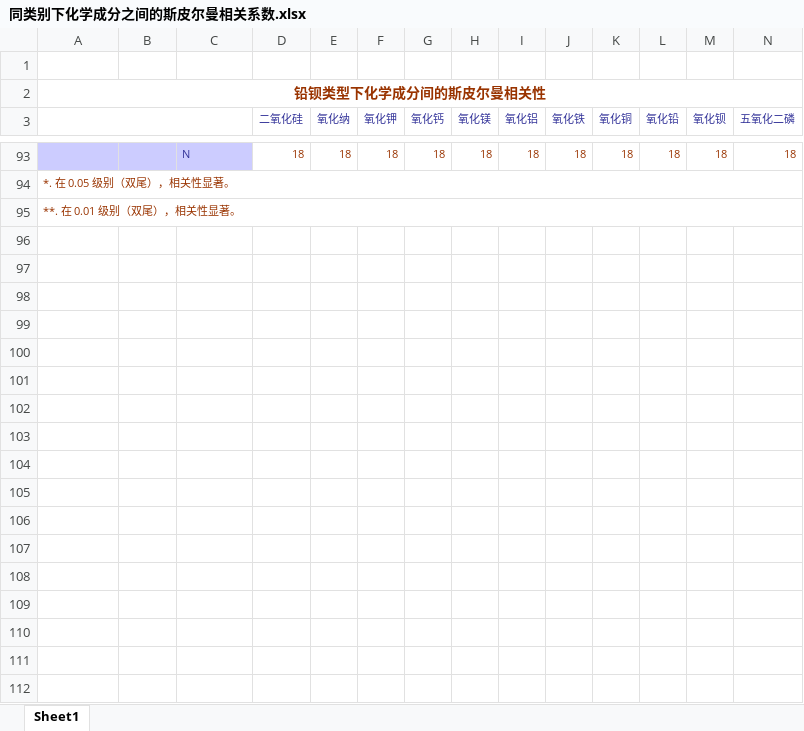
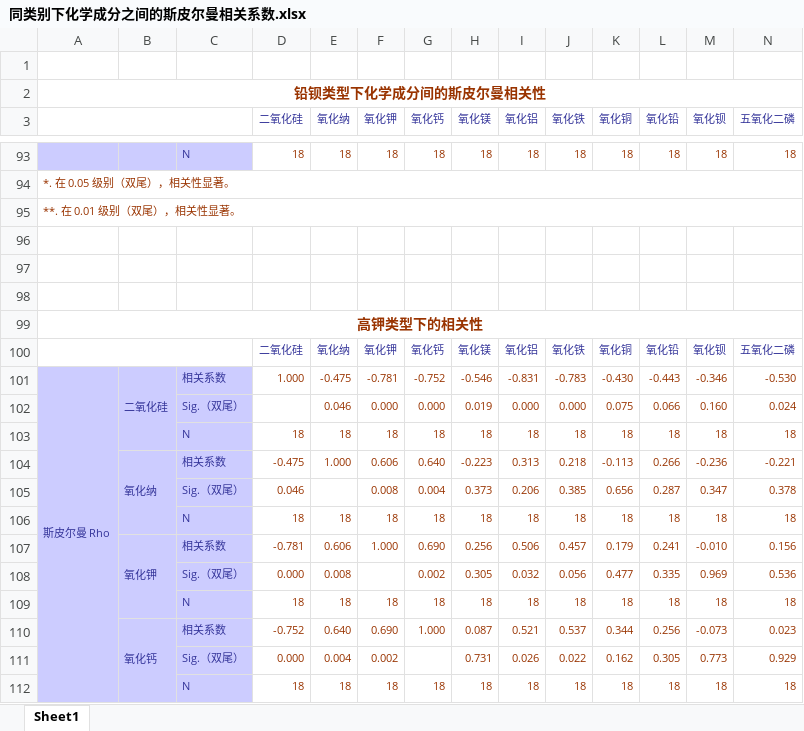
Before and after one commit to heyzbw/2022_model, an Excel workbook: discussion/问题2/同类别下化学成分之间的斯皮尔曼相关系数.xlsx, sheet Sheet1, drawn as a sheet; only a part is shown, gaps mark what is left out; values as stored, in another font and other column widths than the file's, no borders; rows hold the shown columns only; the diff covers the shown part only; the diff names each change by its address in the sheet, - before the commit and + after, or states it on an @@ line.

Commit message:
dyh:在discussion问题2里的同类别下的相关性系数添加了没星号的数据

```diff
--- a/discussion/问题2/同类别下化学成分之间的斯皮尔曼相关系数.xlsx (sheet Sheet1)
+++ b/discussion/问题2/同类别下化学成分之间的斯皮尔曼相关系数.xlsx (sheet Sheet1)
+row 96: (empty)
+row 97: (empty)
+row 98: (empty)
+row 99: 高钾类型下的相关性
+row 100:  |  |  | 二氧化硅 | 氧化纳 | 氧化钾 | 氧化钙 | 氧化镁 | 氧化铝 | 氧化铁 | 氧化铜 | 氧化铅 | 氧化钡 | 五氧化二磷
+row 101: 斯皮尔曼 Rho | 二氧化硅 | 相关系数 | 1.000 | -0.475 | -0.781 | -0.752 | -0.546 | -0.831 | -0.783 | -0.430 | -0.443 | -0.346 | -0.530
+row 102:  |  | Sig.（双尾） |  | 0.046 | 0.000 | 0.000 | 0.019 | 0.000 | 0.000 | 0.075 | 0.066 | 0.160 | 0.024
+row 103:  |  | N | 18 | 18 | 18 | 18 | 18 | 18 | 18 | 18 | 18 | 18 | 18
+row 104:  | 氧化纳 | 相关系数 | -0.475 | 1.000 | 0.606 | 0.640 | -0.223 | 0.313 | 0.218 | -0.113 | 0.266 | -0.236 | -0.221
+row 105:  |  | Sig.（双尾） | 0.046 |  | 0.008 | 0.004 | 0.373 | 0.206 | 0.385 | 0.656 | 0.287 | 0.347 | 0.378
+row 106:  |  | N | 18 | 18 | 18 | 18 | 18 | 18 | 18 | 18 | 18 | 18 | 18
+row 107:  | 氧化钾 | 相关系数 | -0.781 | 0.606 | 1.000 | 0.690 | 0.256 | 0.506 | 0.457 | 0.179 | 0.241 | -0.010 | 0.156
+row 108:  |  | Sig.（双尾） | 0.000 | 0.008 |  | 0.002 | 0.305 | 0.032 | 0.056 | 0.477 | 0.335 | 0.969 | 0.536
+row 109:  |  | N | 18 | 18 | 18 | 18 | 18 | 18 | 18 | 18 | 18 | 18 | 18
+row 110:  | 氧化钙 | 相关系数 | -0.752 | 0.640 | 0.690 | 1.000 | 0.087 | 0.521 | 0.537 | 0.344 | 0.256 | -0.073 | 0.023
+row 111:  |  | Sig.（双尾） | 0.000 | 0.004 | 0.002 |  | 0.731 | 0.026 | 0.022 | 0.162 | 0.305 | 0.773 | 0.929
+row 112:  |  | N | 18 | 18 | 18 | 18 | 18 | 18 | 18 | 18 | 18 | 18 | 18
```
Also changed, not shown: 76 added rows elsewhere in this sheet.
